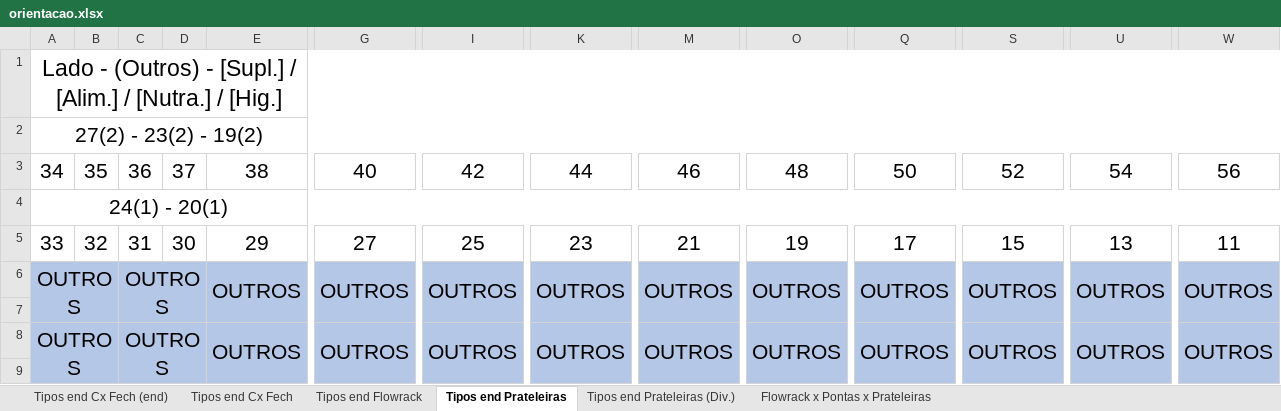
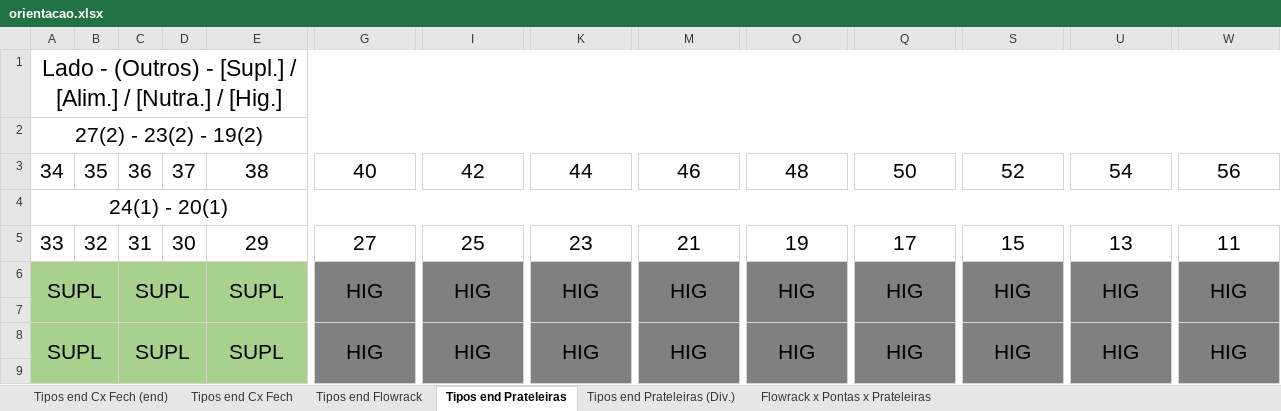
Before and after one commit to renandelamorena/Projeto_Curva_ABC, an Excel workbook: mapa_estoque/orientacao.xlsx, sheet Tipos end Prateleiras, drawn as a sheet; only a part is shown, gaps mark what is left out; values as stored, in another font and other column widths than the file's, no borders; the diff covers the shown part only; the diff names each change by its address in the sheet, - before the commit and + after, or states it on an @@ line.

```diff
--- a/mapa_estoque/orientacao.xlsx (sheet Tipos end Prateleiras)
+++ b/mapa_estoque/orientacao.xlsx (sheet Tipos end Prateleiras)
-A6: OUTROS
+A6: SUPL
-A6:E9 fill: #B4C7E7
+A6:E9 fill: #A9D18E
-C6: OUTROS
+C6: SUPL
-E6: OUTROS
+E6: SUPL
-G6: OUTROS
+G6: HIG
-G6:W9 fill: #B4C7E7
+G6:W9 fill: #808080
-I6: OUTROS
+I6: HIG
-K6: OUTROS
+K6: HIG
-M6: OUTROS
+M6: HIG
-O6: OUTROS
+O6: HIG
-Q6: OUTROS
+Q6: HIG
-S6: OUTROS
+S6: HIG
-U6: OUTROS
+U6: HIG
-W6: OUTROS
+W6: HIG
-A8: OUTROS
+A8: SUPL
-C8: OUTROS
+C8: SUPL
-E8: OUTROS
+E8: SUPL
-G8: OUTROS
+G8: HIG
-I8: OUTROS
+I8: HIG
-K8: OUTROS
+K8: HIG
-M8: OUTROS
+M8: HIG
-O8: OUTROS
+O8: HIG
-Q8: OUTROS
+Q8: HIG
-S8: OUTROS
+S8: HIG
-U8: OUTROS
+U8: HIG
-W8: OUTROS
+W8: HIG
```
Also changed, not shown: 144 edited cells and cell formats elsewhere in this sheet, data/tratamento_curva_abc/dados_tratados/curva_abc_geral.xlsx, data/tratamento_curva_abc/datasets/armazenagens.xlsx, 7 other files.
